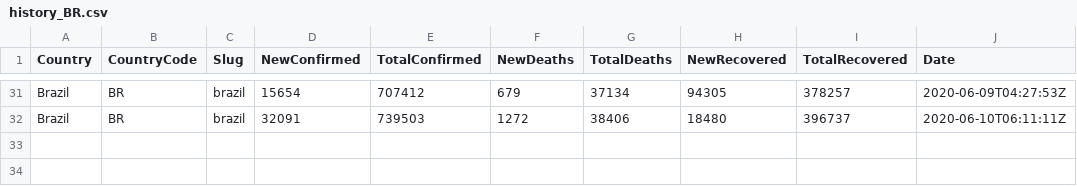
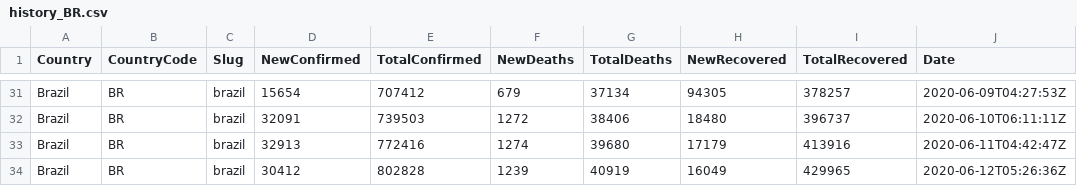
Before and after one commit to bernaferrari/covid19-br, a CSV file: public/history_BR.csv, drawn as a sheet; only a part is shown, gaps mark what is left out; the diff names each change by its address in the sheet, - before the commit and + after, or states it on an @@ line.

```diff
--- a/public/history_BR.csv
+++ b/public/history_BR.csv
+row 33: Brazil | BR | brazil | 32913 | 772416 | 1274 | 39680 | 17179 | 413916 | 2020-06-11T04:42:47Z
+row 34: Brazil | BR | brazil | 30412 | 802828 | 1239 | 40919 | 16049 | 429965 | 2020-06-12T05:26:36Z
```
Also changed, not shown: public/caso_shrink.csv, public/history_GL.csv, 4 other files.
